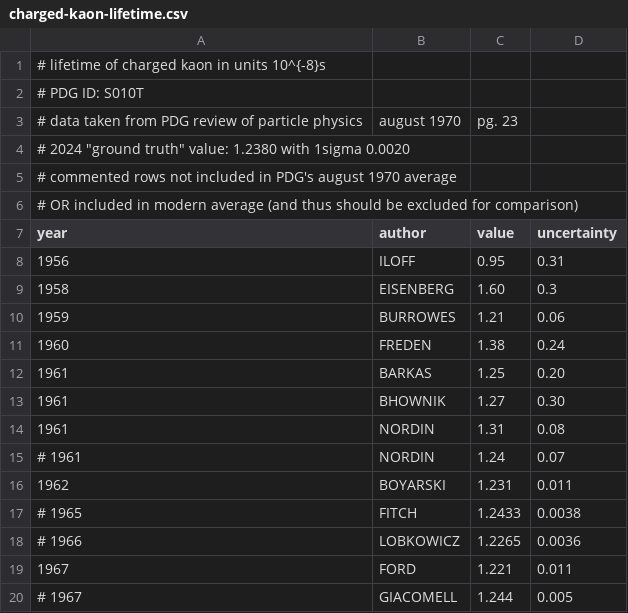
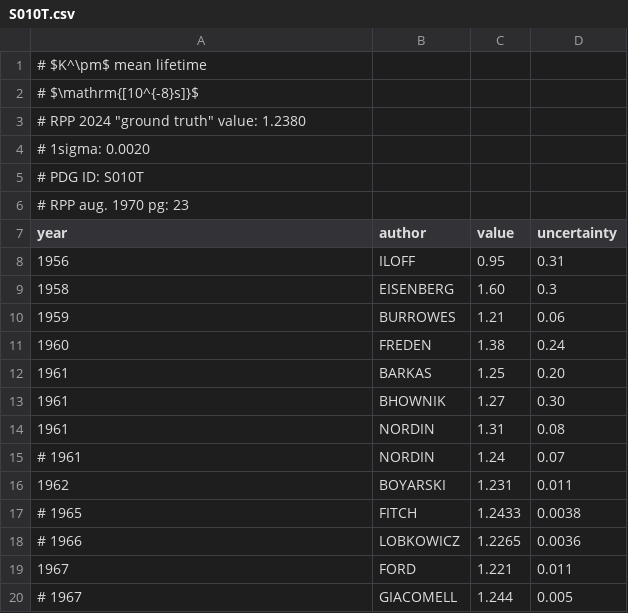
Before and after one commit to anthonyozerov/binomial, a CSV file: data/pdg1970/S010T.csv (was data/pdg1970/charged-kaon-lifetime.csv), drawn as a sheet.

```diff
--- a/data/pdg1970/charged-kaon-lifetime.csv
+++ b/data/pdg1970/S010T.csv
@@ -1,7 +1,7 @@
-# lifetime of charged kaon in units 10^{-8}s
+# $K^\pm$ mean lifetime
+# $\mathrm{[10^{-8}s]}$
+# RPP 2024 "ground truth" value: 1.2380
+# 1sigma: 0.0020
 # PDG ID: S010T
-# data taken from PDG review of particle physics, august 1970, pg. 23
-# 2024 "ground truth" value: 1.2380 with 1sigma 0.0020
-# commented rows not included in PDG's august 1970 average
-# OR included in modern average (and thus should be excluded for comparison)
+# RPP aug. 1970 pg: 23
 year,author,value,uncertainty
```
Also changed, not shown: data/pdg1970/S008T.csv, data/pdg1970/S018T.csv, 22 other files.
